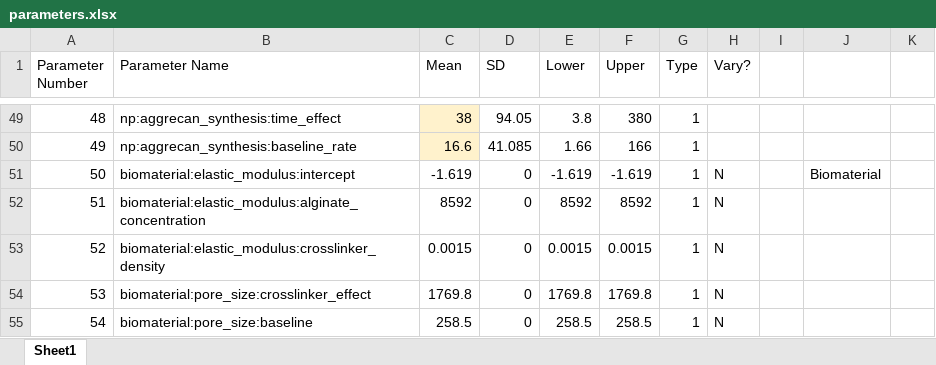
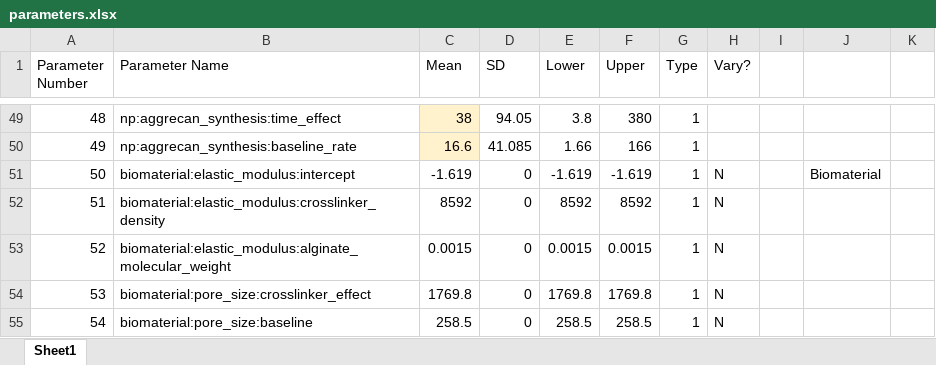
Before and after one commit to megmuni/ABM-NM-optimization, an Excel workbook: parameters.xlsx, sheet Sheet1, drawn as a sheet; only a part is shown, gaps mark what is left out; values as stored, in another font and other column widths than the file's, no borders; the diff names each change by its address in the sheet, - before the commit and + after, or states it on an @@ line.

Commit message:
Update parameters.xlsx

```diff
--- a/parameters.xlsx (sheet Sheet1)
+++ b/parameters.xlsx (sheet Sheet1)
-B52 (Parameter Name): biomaterial:elastic_modulus:alginate_concentration
+B52 (Parameter Name): biomaterial:elastic_modulus:crosslinker_density
-B53 (Parameter Name): biomaterial:elastic_modulus:crosslinker_density
+B53 (Parameter Name): biomaterial:elastic_modulus:alginate_molecular_weight
```
